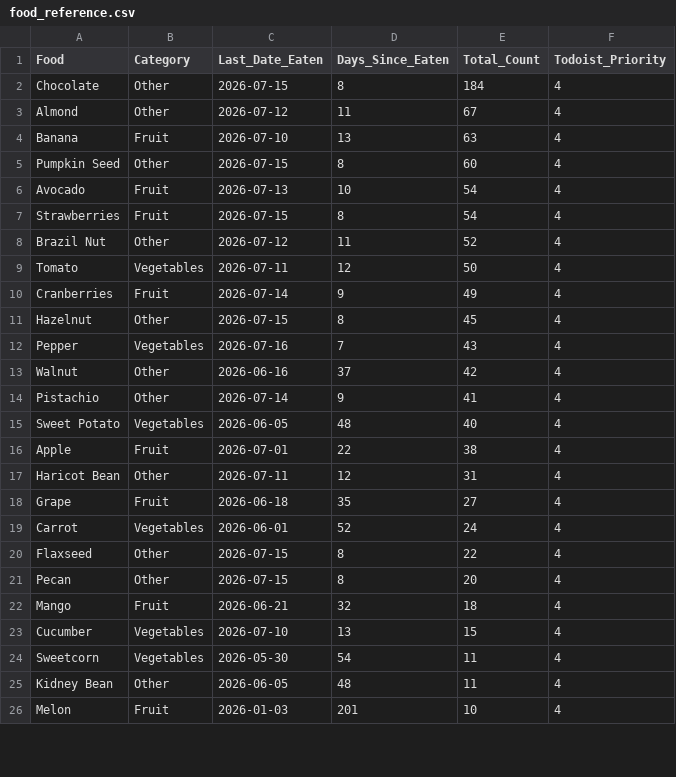
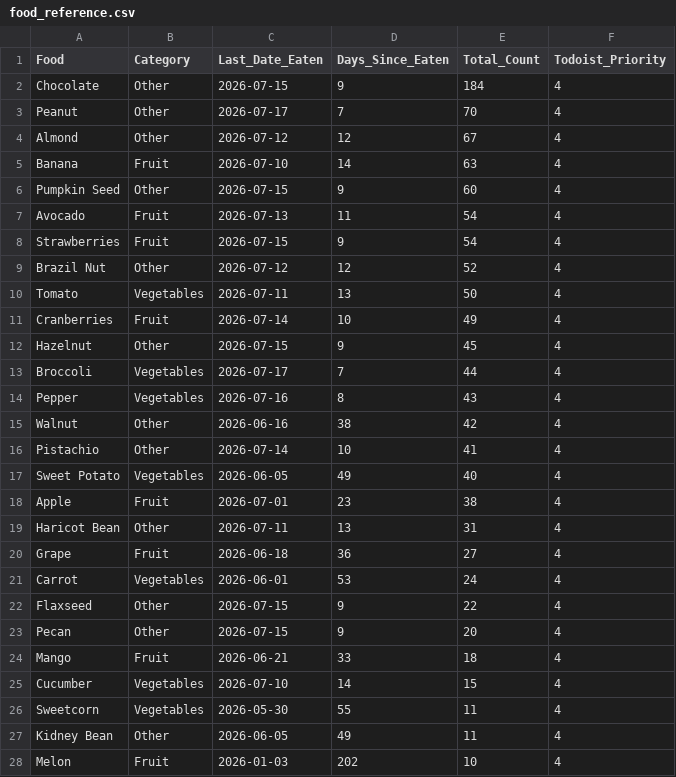
Before and after one commit to JevonDaffyd/python-food-tracker, a CSV file: food_reference.csv, drawn as a sheet; only a part is shown; the diff covers the shown part only.

```diff
--- a/food_reference.csv
+++ b/food_reference.csv
@@ -1,26 +1,28 @@
 Food,Category,Last_Date_Eaten,Days_Since_Eaten,Total_Count,Todoist_Priority
-Chocolate,Other,2026-07-15,8,184,4
-Almond,Other,2026-07-12,11,67,4
-Banana,Fruit,2026-07-10,13,63,4
-Pumpkin Seed,Other,2026-07-15,8,60,4
-Avocado,Fruit,2026-07-13,10,54,4
-Strawberries,Fruit,2026-07-15,8,54,4
-Brazil Nut,Other,2026-07-12,11,52,4
-Tomato,Vegetables,2026-07-11,12,50,4
-Cranberries,Fruit,2026-07-14,9,49,4
-Hazelnut,Other,2026-07-15,8,45,4
-Pepper,Vegetables,2026-07-16,7,43,4
-Walnut,Other,2026-06-16,37,42,4
-Pistachio,Other,2026-07-14,9,41,4
-Sweet Potato,Vegetables,2026-06-05,48,40,4
-Apple,Fruit,2026-07-01,22,38,4
-Haricot Bean,Other,2026-07-11,12,31,4
-Grape,Fruit,2026-06-18,35,27,4
-Carrot,Vegetables,2026-06-01,52,24,4
-Flaxseed,Other,2026-07-15,8,22,4
-Pecan,Other,2026-07-15,8,20,4
-Mango,Fruit,2026-06-21,32,18,4
-Cucumber,Vegetables,2026-07-10,13,15,4
-Sweetcorn,Vegetables,2026-05-30,54,11,4
-Kidney Bean,Other,2026-06-05,48,11,4
-Melon,Fruit,2026-01-03,201,10,4
+Chocolate,Other,2026-07-15,9,184,4
+Peanut,Other,2026-07-17,7,70,4
+Almond,Other,2026-07-12,12,67,4
+Banana,Fruit,2026-07-10,14,63,4
+Pumpkin Seed,Other,2026-07-15,9,60,4
+Avocado,Fruit,2026-07-13,11,54,4
+Strawberries,Fruit,2026-07-15,9,54,4
+Brazil Nut,Other,2026-07-12,12,52,4
+Tomato,Vegetables,2026-07-11,13,50,4
+Cranberries,Fruit,2026-07-14,10,49,4
+Hazelnut,Other,2026-07-15,9,45,4
+Broccoli,Vegetables,2026-07-17,7,44,4
+Pepper,Vegetables,2026-07-16,8,43,4
+Walnut,Other,2026-06-16,38,42,4
+Pistachio,Other,2026-07-14,10,41,4
+Sweet Potato,Vegetables,2026-06-05,49,40,4
+Apple,Fruit,2026-07-01,23,38,4
+Haricot Bean,Other,2026-07-11,13,31,4
+Grape,Fruit,2026-06-18,36,27,4
+Carrot,Vegetables,2026-06-01,53,24,4
+Flaxseed,Other,2026-07-15,9,22,4
+Pecan,Other,2026-07-15,9,20,4
+Mango,Fruit,2026-06-21,33,18,4
+Cucumber,Vegetables,2026-07-10,14,15,4
+Sweetcorn,Vegetables,2026-05-30,55,11,4
+Kidney Bean,Other,2026-06-05,49,11,4
+Melon,Fruit,2026-01-03,202,10,4
```
Also changed, not shown: 3 added rows, 5 removed rows and 59 edited cells elsewhere in this file.
